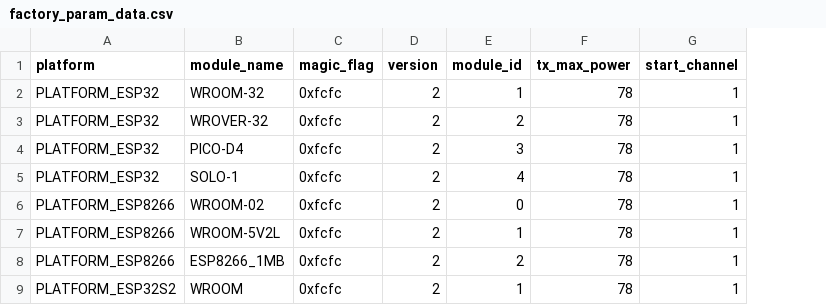
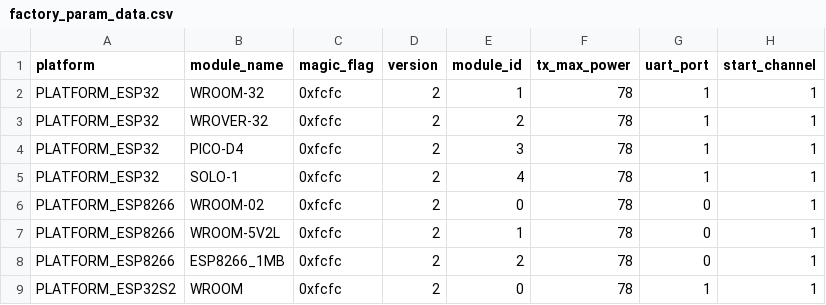
Before and after one commit to espressif/esp-at, a CSV file: components/customized_partitions/raw_data/factory_param/factory_param_data.csv, drawn as a sheet; only a part is shown; the diff names each change by its address in the sheet, - before the commit and + after, or states it on an @@ line.

Commit message:
feat: Add uart port set in factory bin

```diff
--- a/components/customized_partitions/raw_data/factory_param/factory_param_data.csv
+++ b/components/customized_partitions/raw_data/factory_param/factory_param_data.csv
+column G (uart_port), rows 2-9: 1 | 1 | 1 | 1 | 0 | 0 | 0 | 1
-E9 (module_id): 1
+E9 (module_id): 0
```
Also changed, not shown: components/customized_partitions/raw_data/factory_param/factory_param_type.csv, 2 other files.
